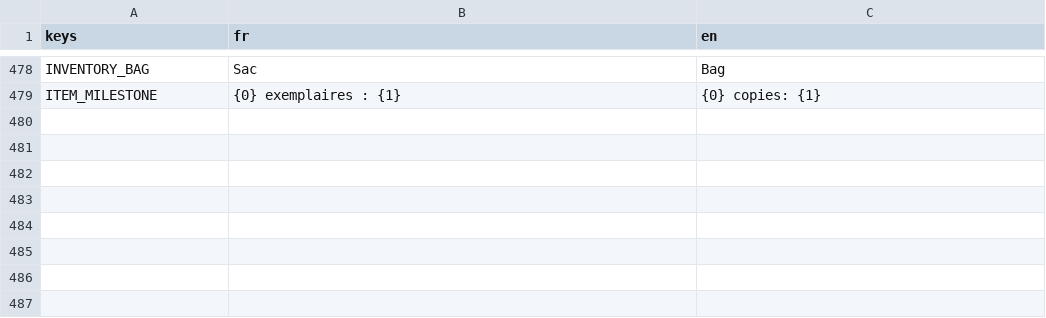
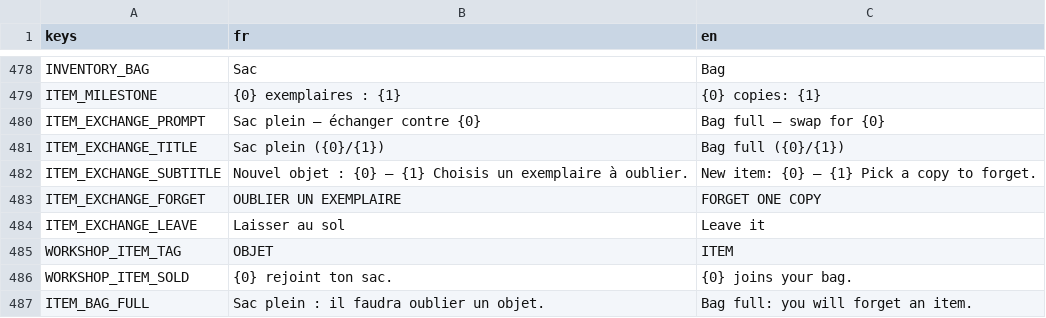
Before and after one commit to raphplt/vestiges, a CSV file: assets/translations/translations.csv, drawn as a sheet; only a part is shown, gaps mark what is left out; the diff names each change by its address in the sheet, - before the commit and + after, or states it on an @@ line.

```diff
--- a/assets/translations/translations.csv
+++ b/assets/translations/translations.csv
+row 480: ITEM_EXCHANGE_PROMPT | Sac plein — échanger contre {0} | Bag full — swap for {0}
+row 481: ITEM_EXCHANGE_TITLE | Sac plein ({0}/{1}) | Bag full ({0}/{1})
+row 482: ITEM_EXCHANGE_SUBTITLE | Nouvel objet : {0} — {1} Choisis un exemplaire à oublier. | New item: {0} — {1} Pick a copy to forget.
+row 483: ITEM_EXCHANGE_FORGET | OUBLIER UN EXEMPLAIRE | FORGET ONE COPY
+row 484: ITEM_EXCHANGE_LEAVE | Laisser au sol | Leave it
+row 485: WORKSHOP_ITEM_TAG | OBJET | ITEM
+row 486: WORKSHOP_ITEM_SOLD | {0} rejoint ton sac. | {0} joins your bag.
+row 487: ITEM_BAG_FULL | Sac plein : il faudra oublier un objet. | Bag full: you will forget an item.
```
Also changed, not shown: 20 other files.
